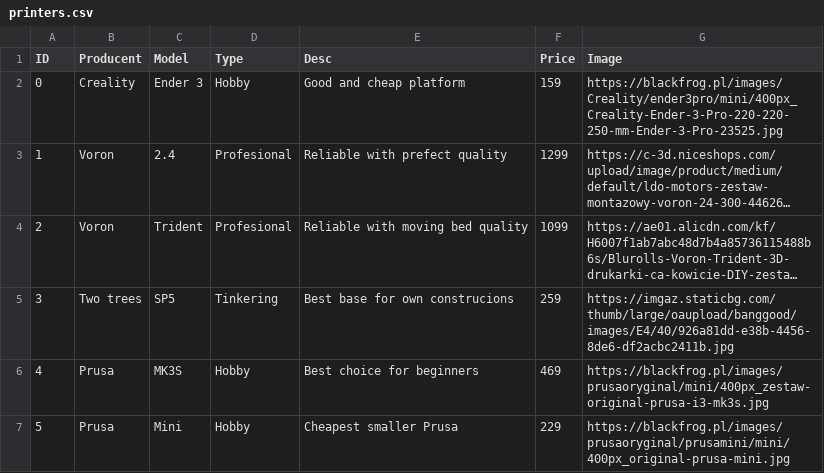
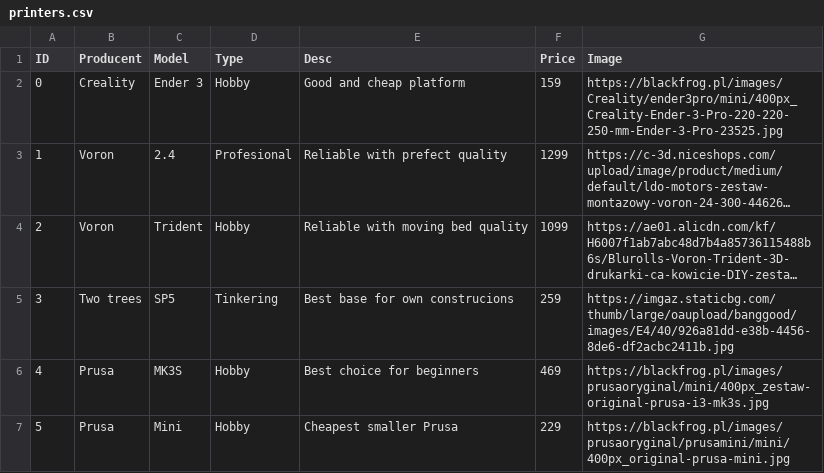
Before and after one commit to KucharekSzymon/ajax-intro, a CSV file: files/printers.csv, drawn as a sheet; long unchanged cells end in …; the diff names each change by its address in the sheet, - before the commit and + after, or states it on an @@ line.

```diff
--- a/files/printers.csv
+++ b/files/printers.csv
-D4 (Type): Profesional
+D4 (Type): Hobby
```
Also changed, not shown: 2 other files.
